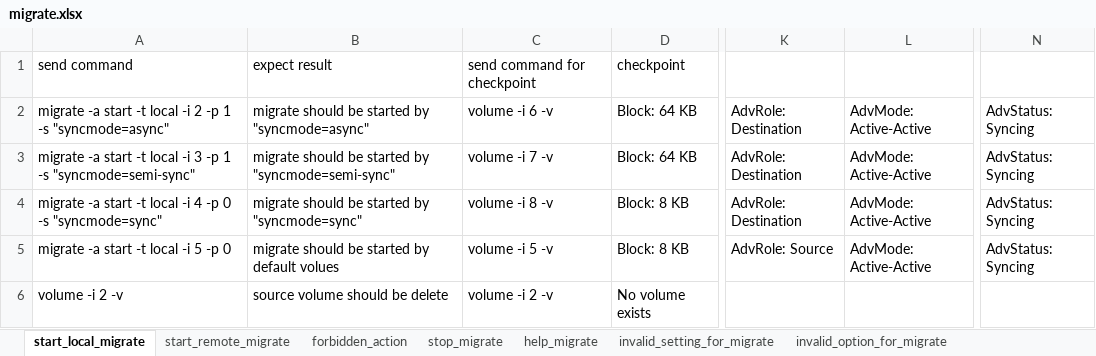
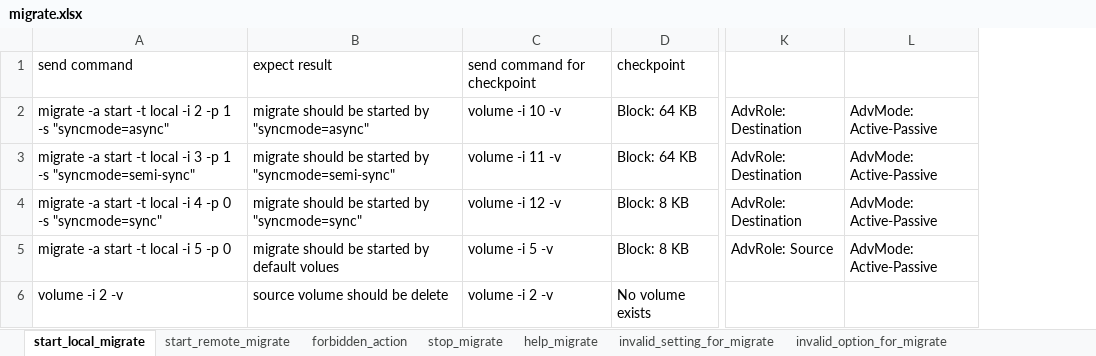
Before and after one commit to FengZiQ/cli, an Excel workbook: data/migrate.xlsx, sheet start_local_migrate, drawn as a sheet; only a part is shown, gaps mark what is left out; values as stored, in another font and other column widths than the file's, no borders; removed rows and columns are numbered as before the commit, all else as after; the diff names each change by its address in the sheet, - before the commit and + after, or states it on an @@ line.

```diff
--- a/data/migrate.xlsx (sheet start_local_migrate)
+++ b/data/migrate.xlsx (sheet start_local_migrate)
-column L, rows 2-5: all AdvMode: Active-Active
+column L, rows 2-5: all AdvMode: Active-Passive
-column N, rows 2-5: all AdvStatus: Syncing
-C2: volume -i 6 -v
+C2: volume -i 10 -v
-C3: volume -i 7 -v
+C3: volume -i 11 -v
-C4: volume -i 8 -v
+C4: volume -i 12 -v
```
Also changed, not shown: sheet start_remote_migrate, sheet forbidden_action, sheet invalid_setting_for_migrate, sheet stop_migrate, data/allowip.xlsx, data/group.xlsx, 7 other files.
